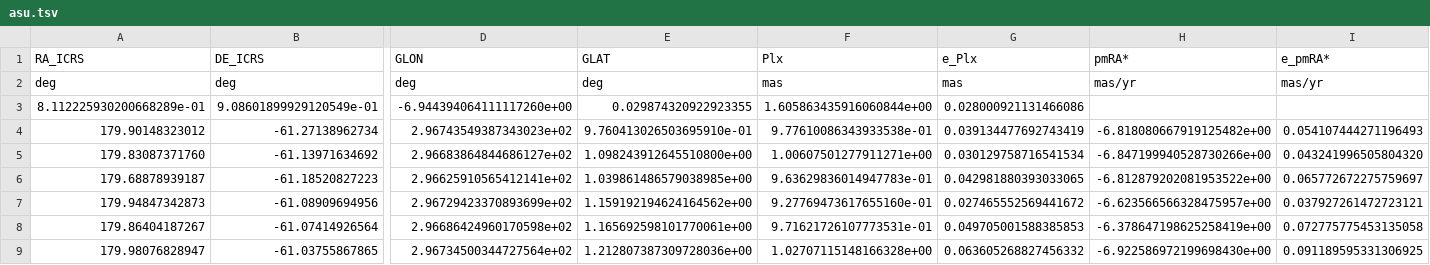
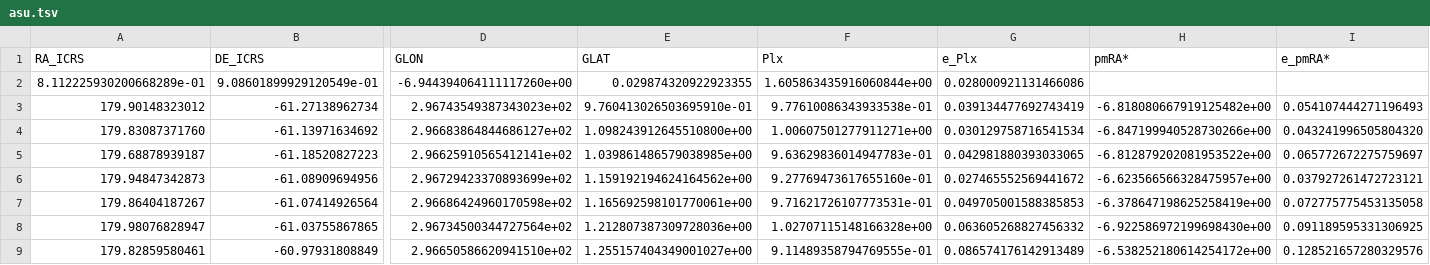
Before and after one commit to JiaruiShiScarlett/Summer-Stars-Group-Project, a TSV file: asu.tsv, drawn as a sheet; only a part is shown, gaps mark what is left out; the shorter side is filled out with more unchanged rows; rows hold the shown columns only; the diff names each change by its address in the sheet, - before the commit and + after, or states it on an @@ line.

Commit message:
Add files via upload

```diff
--- a/asu.tsv
+++ b/asu.tsv
-row 2: deg | deg | deg | deg | mas | mas | mas/yr | mas/yr
```
